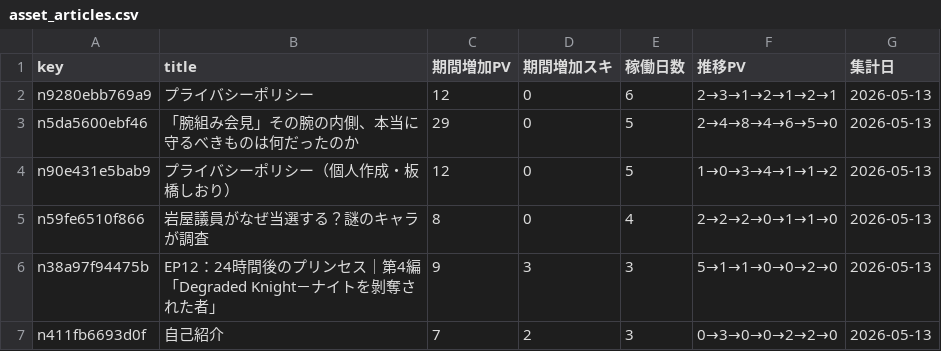
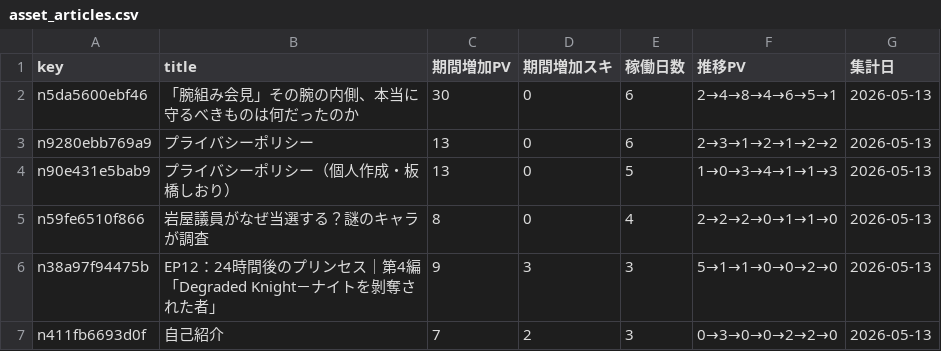
Before and after one commit to ganden0807-collab/note-stats-tracker, a CSV file: data/asset_articles.csv, drawn as a sheet.

```diff
--- a/data/asset_articles.csv
+++ b/data/asset_articles.csv
@@ -1,5 +1,5 @@
 key,title,期間増加PV,期間増加スキ,稼働日数,推移PV,集計日
-n9280ebb769a9,プライバシーポリシー,12,0,6,2→3→1→2→1→2→1,2026-05-13
-n5da5600ebf46,「腕組み会見」その腕の内側、本当に守るべきものは何だったのか,29,0,5,2→4→8→4→6→5→0,2026-05-13
-n90e431e5bab9,プライバシーポリシー（個人作成・板橋しおり）,12,0,5,1→0→3→4→1→1→2,2026-05-13
+n5da5600ebf46,「腕組み会見」その腕の内側、本当に守るべきものは何だったのか,30,0,6,2→4→8→4→6→5→1,2026-05-13
+n9280ebb769a9,プライバシーポリシー,13,0,6,2→3→1→2→1→2→2,2026-05-13
+n90e431e5bab9,プライバシーポリシー（個人作成・板橋しおり）,13,0,5,1→0→3→4→1→1→3,2026-05-13
 n59fe6510f866,岩屋議員がなぜ当選する？謎のキャラが調査,8,0,4,2→2→2→0→1→1→0,2026-05-13
```
Also changed, not shown: data/daily_summary.csv, data/period_ranking.csv, 2 other files.
